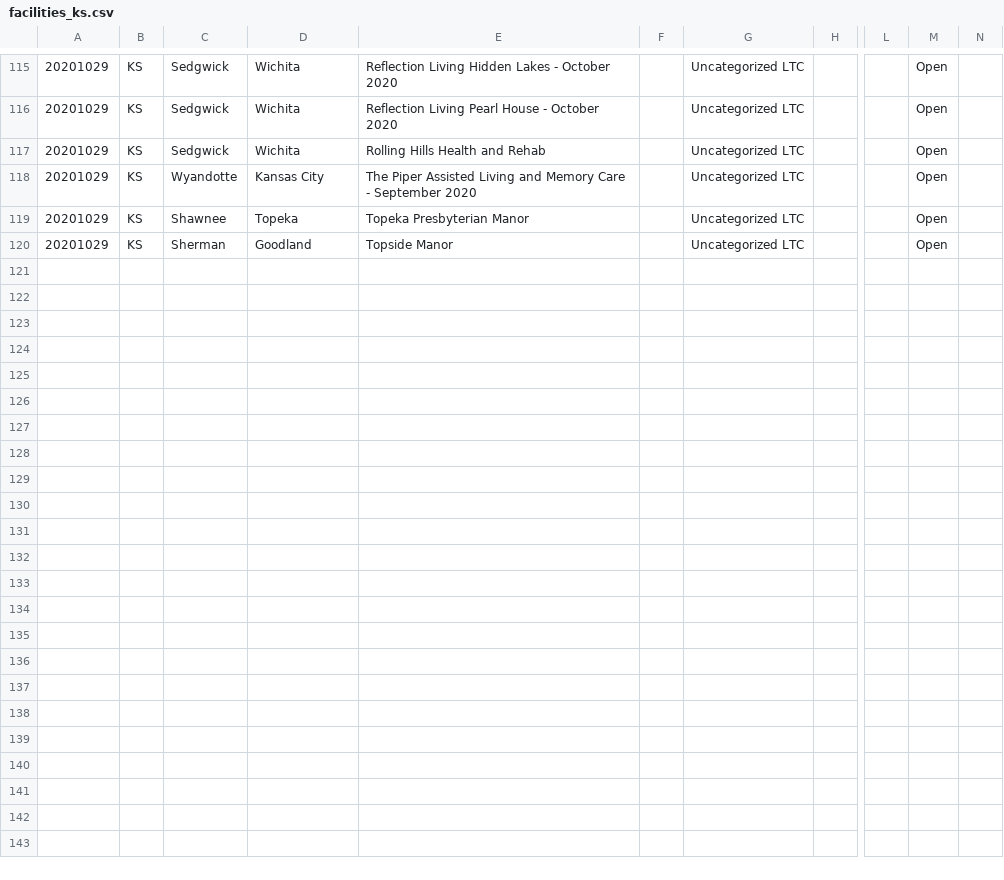
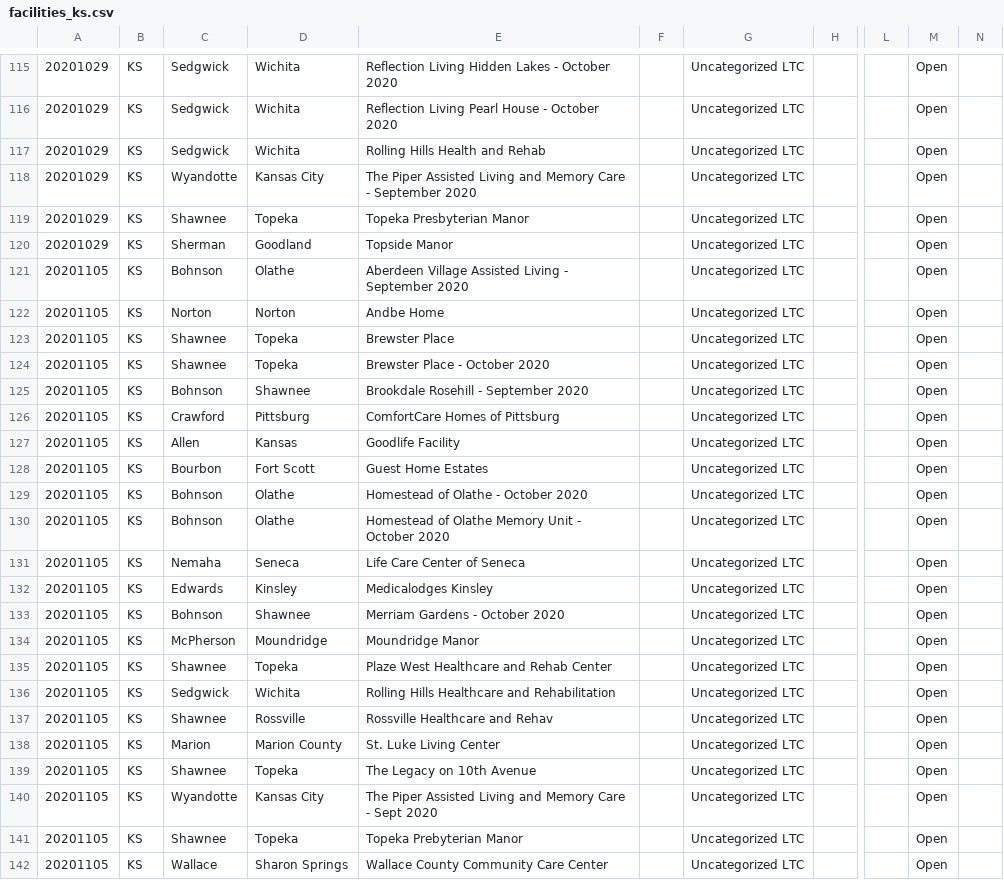
Before and after one commit to COVID19Tracking/long-term-care-data, a CSV file: facilities_ks.csv, drawn as a sheet; only a part is shown, gaps mark what is left out; rows hold the shown columns only; the diff names each change by its address in the sheet, - before the commit and + after, or states it on an @@ line.

```diff
--- a/facilities_ks.csv
+++ b/facilities_ks.csv
+row 121: 20201105 | KS | Bohnson | Olathe | Aberdeen Village Assisted Living - September 2020 |  | Uncategorized LTC |  |  | Open
+row 122: 20201105 | KS | Norton | Norton | Andbe Home |  | Uncategorized LTC |  |  | Open
+row 123: 20201105 | KS | Shawnee | Topeka | Brewster Place |  | Uncategorized LTC |  |  | Open
+row 124: 20201105 | KS | Shawnee | Topeka | Brewster Place - October 2020 |  | Uncategorized LTC |  |  | Open
+row 125: 20201105 | KS | Bohnson | Shawnee | Brookdale Rosehill - September 2020 |  | Uncategorized LTC |  |  | Open
+row 126: 20201105 | KS | Crawford | Pittsburg | ComfortCare Homes of Pittsburg |  | Uncategorized LTC |  |  | Open
+row 127: 20201105 | KS | Allen | Kansas | Goodlife Facility |  | Uncategorized LTC |  |  | Open
+row 128: 20201105 | KS | Bourbon | Fort Scott | Guest Home Estates |  | Uncategorized LTC |  |  | Open
+row 129: 20201105 | KS | Bohnson | Olathe | Homestead of Olathe - October 2020 |  | Uncategorized LTC |  |  | Open
+row 130: 20201105 | KS | Bohnson | Olathe | Homestead of Olathe Memory Unit - October 2020 |  | Uncategorized LTC |  |  | Open
+row 131: 20201105 | KS | Nemaha | Seneca | Life Care Center of Seneca |  | Uncategorized LTC |  |  | Open
+row 132: 20201105 | KS | Edwards | Kinsley | Medicalodges Kinsley |  | Uncategorized LTC |  |  | Open
+row 133: 20201105 | KS | Bohnson | Shawnee | Merriam Gardens - October 2020 |  | Uncategorized LTC |  |  | Open
+row 134: 20201105 | KS | McPherson | Moundridge | Moundridge Manor |  | Uncategorized LTC |  |  | Open
+row 135: 20201105 | KS | Shawnee | Topeka | Plaze West Healthcare and Rehab Center |  | Uncategorized LTC |  |  | Open
+row 136: 20201105 | KS | Sedgwick | Wichita | Rolling Hills Healthcare and Rehabilitation |  | Uncategorized LTC |  |  | Open
+row 137: 20201105 | KS | Shawnee | Rossville | Rossville Healthcare and Rehav |  | Uncategorized LTC |  |  | Open
+row 138: 20201105 | KS | Marion | Marion County | St. Luke Living Center |  | Uncategorized LTC |  |  | Open
+row 139: 20201105 | KS | Shawnee | Topeka | The Legacy on 10th Avenue |  | Uncategorized LTC |  |  | Open
+row 140: 20201105 | KS | Wyandotte | Kansas City | The Piper Assisted Living and Memory Care - Sept 2020 |  | Uncategorized LTC |  |  | Open
+row 141: 20201105 | KS | Shawnee | Topeka | Topeka Prebyterian Manor |  | Uncategorized LTC |  |  | Open
+row 142: 20201105 | KS | Wallace | Sharon Springs | Wallace County Community Care Center |  | Uncategorized LTC |  |  | Open
```
Also changed, not shown: facilities_dc.csv, facilities_hi.csv, 22 other files.
